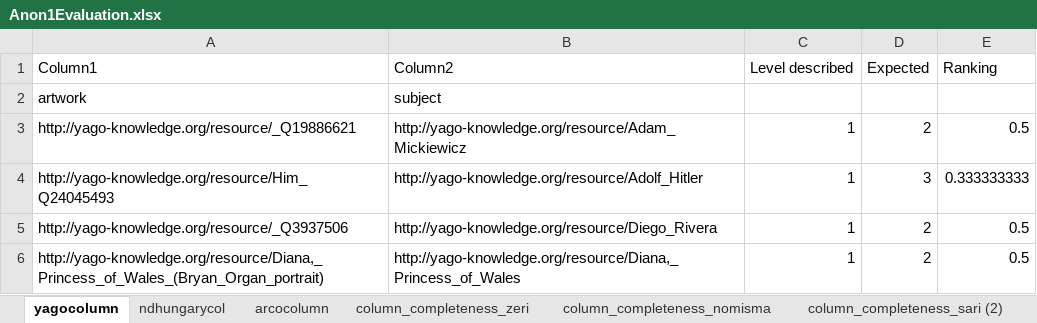
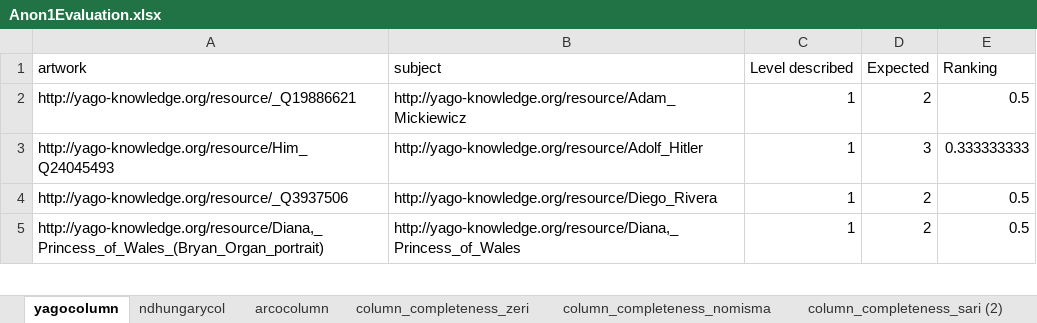
Before and after one commit to SofiBar/ArtGraphsLandscapeAnalysis, an Excel workbook: column_completeness_sample/Anon1Evaluation.xlsx, sheet yagocolumn, drawn as a sheet; only a part is shown; values as stored, in another font and other column widths than the file's, no borders; table styles not drawn; removed rows and columns are numbered as before the commit, all else as after; the diff names each change by its address in the sheet, - before the commit and + after, or states it on an @@ line.

Commit message:
Column completeness analysis updated

```diff
--- a/column_completeness_sample/Anon1Evaluation.xlsx (sheet yagocolumn)
+++ b/column_completeness_sample/Anon1Evaluation.xlsx (sheet yagocolumn)
-row 1: Column1 | Column2 | Level described | Expected | Ranking
-C1: (empty)
+C1: Level described
-D1: (empty)
+D1: Expected
-E1: (empty)
+E1: Ranking
```
Also changed, not shown: sheet europeanacolumn3, sheet column_completeness_sari (2), sheet column_completeness_zeri, sheet arcocolumn, sheet ndhungarycol, other sheet tabs.
